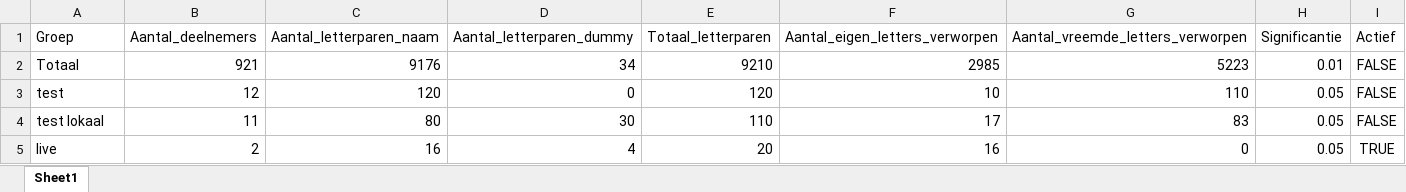
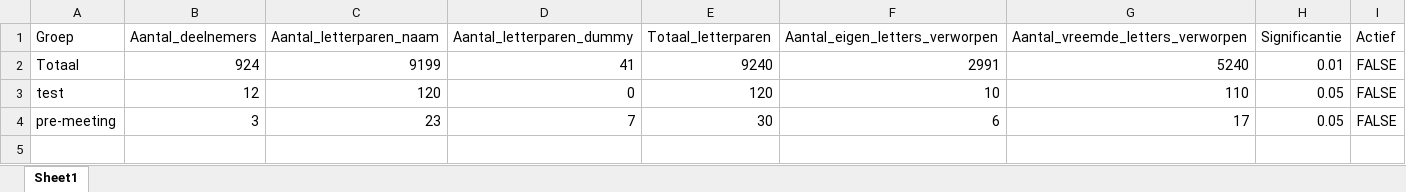
Before and after one commit to LennartVerbruggen/bvdv, an Excel workbook: backend/Data/data.xlsx, sheet Sheet1, drawn as a sheet; values as stored, in another font and other column widths than the file's, no borders; removed rows and columns are numbered as before the commit, all else as after; the diff names each change by its address in the sheet, - before the commit and + after, or states it on an @@ line.

```diff
--- a/backend/Data/data.xlsx (sheet Sheet1)
+++ b/backend/Data/data.xlsx (sheet Sheet1)
-B2 (Aantal_deelnemers): 921
+B2 (Aantal_deelnemers): 924
-C2 (Aantal_letterparen_naam): 9176
+C2 (Aantal_letterparen_naam): 9199
-D2 (Aantal_letterparen_dummy): 34
+D2 (Aantal_letterparen_dummy): 41
-E2 (Totaal_letterparen): 9210
+E2 (Totaal_letterparen): 9240
-F2 (Aantal_eigen_letters_verworpen): 2985
+F2 (Aantal_eigen_letters_verworpen): 2991
-G2 (Aantal_vreemde_letters_verworpen): 5223
+G2 (Aantal_vreemde_letters_verworpen): 5240
-row 4: test lokaal | 11 | 80 | 30 | 110 | 17 | 83 | 0.05 | FALSE
-row 5: live | 2 | 16 | 4 | 20 | 16 | 0 | 0.05 | TRUE
+row 4: pre-meeting | 3 | 23 | 7 | 30 | 6 | 17 | 0.05 | FALSE
```
Also changed, not shown: 7 other files.
